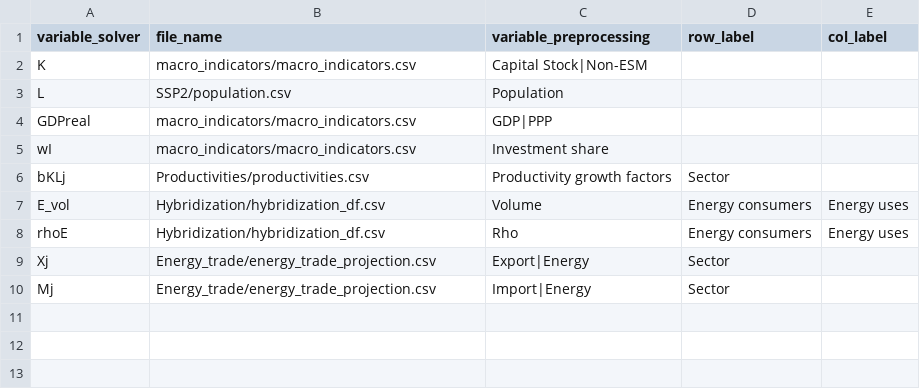
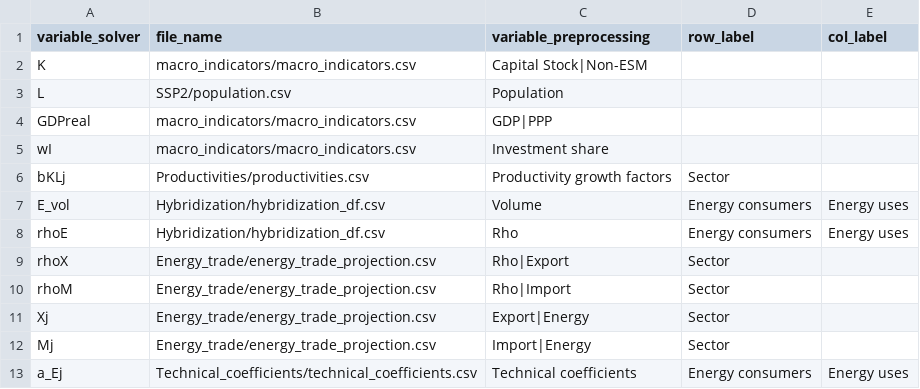
Before and after one commit to RitaMaestri/SCAF-EU-refactor, a CSV file: Data_preprocessing/src/to_Solver_format/mapping/mapping_preprocessing_solver.csv, drawn as a sheet.

Commit message:
added rhoM, rhoX and the technical coefficients to the growth factors.

```diff
--- a/Data_preprocessing/src/to_Solver_format/mapping/mapping_preprocessing_solver.csv
+++ b/Data_preprocessing/src/to_Solver_format/mapping/mapping_preprocessing_solver.csv
@@ -8,3 +8,6 @@ E_vol,Hybridization/hybridization_df.csv,Volume,Energy consumers,Energy uses
 rhoE,Hybridization/hybridization_df.csv,Rho,Energy consumers,Energy uses
+rhoX,Energy_trade/energy_trade_projection.csv,Rho|Export,Sector,
+rhoM,Energy_trade/energy_trade_projection.csv,Rho|Import,Sector,
 Xj,Energy_trade/energy_trade_projection.csv,Export|Energy,Sector,
 Mj,Energy_trade/energy_trade_projection.csv,Import|Energy,Sector,
+a_Ej,Technical_coefficients/technical_coefficients.csv,Technical coefficients,Energy consumers,Energy uses
```
Also changed, not shown: 3 other files.
